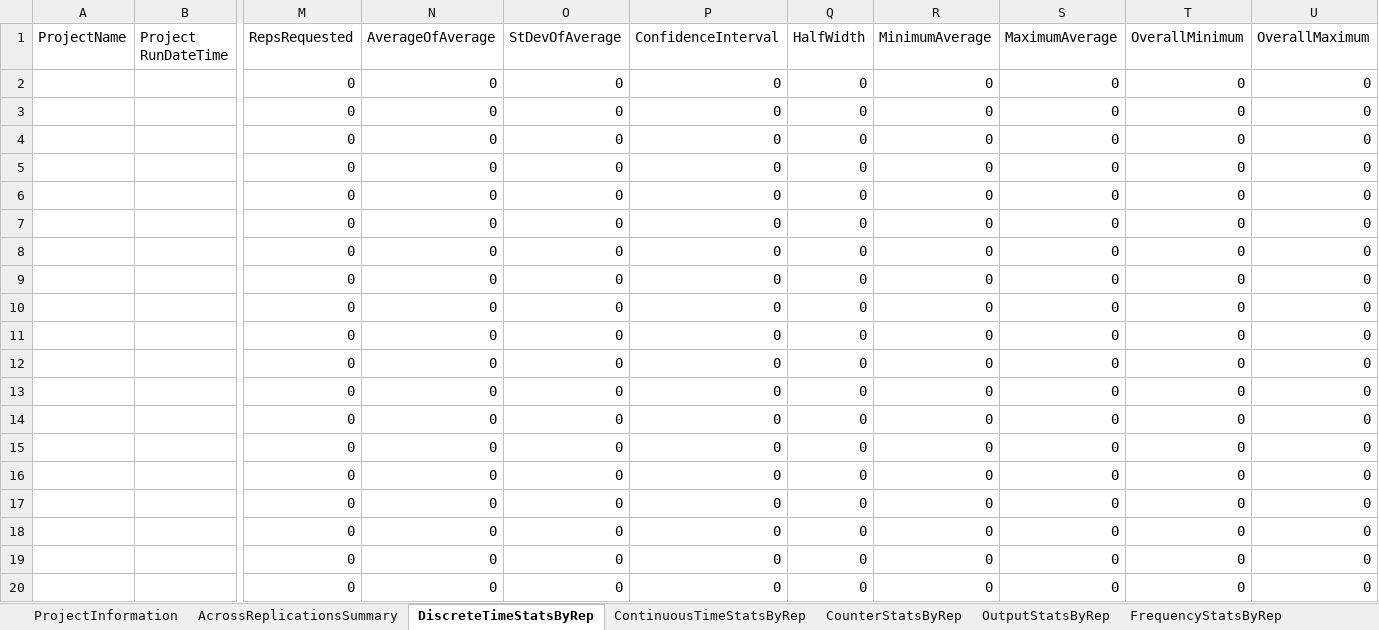
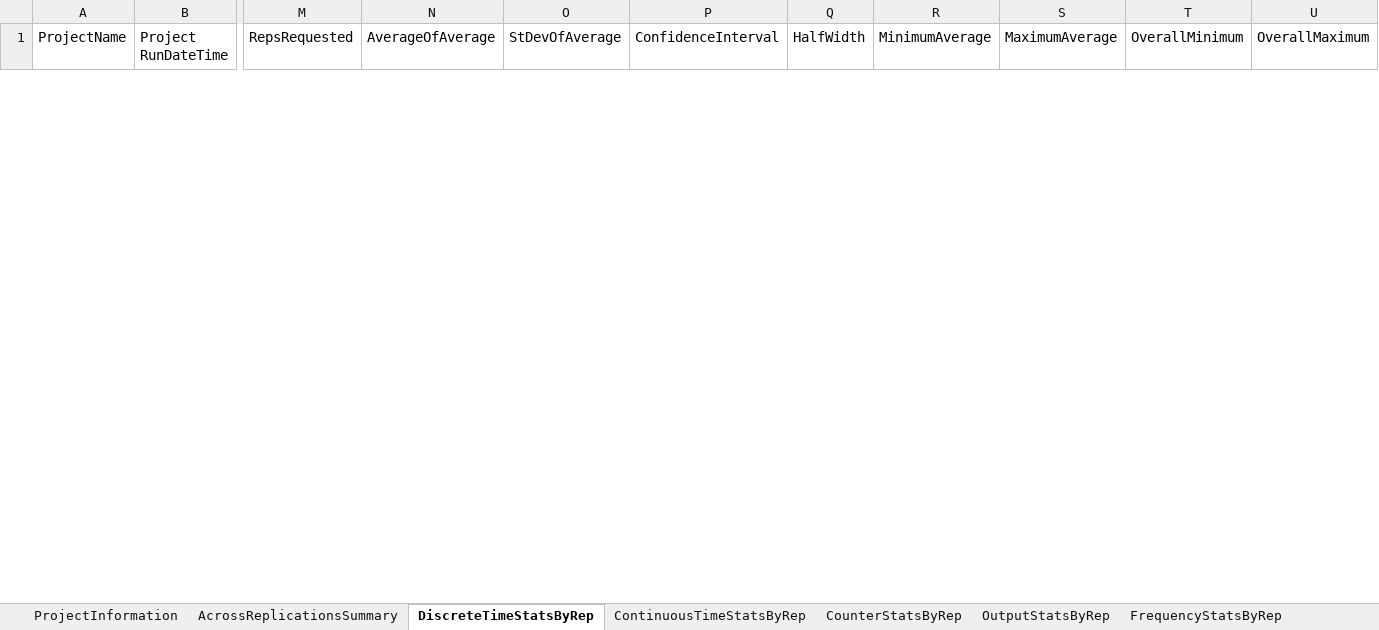
Before and after one commit to RindraMbolamananamalala/SimpleDTS_PoC, an Excel workbook: HLA_Orchestrator/src/InetgrationServiceInterfaces/VirtualRepresentations/SimulationModels/ArenaModel/CustomersFlowsSimulationForABankAgency_rpt.xlsm, sheet DiscreteTimeStatsByRep, drawn as a sheet; only a part is shown, gaps mark what is left out; values as stored, in another font and other column widths than the file's, no borders; conditional formats and table styles not drawn; removed rows and columns are numbered as before the commit, all else as after; rows hold the shown columns only; the diff covers the shown part only; the diff names each change by its address in the sheet, - before the commit and + after, or states it on an @@ line.

```diff
--- a/HLA_Orchestrator/src/InetgrationServiceInterfaces/VirtualRepresentations/SimulationModels/ArenaModel/CustomersFlowsSimulationForABankAgency_rpt.xlsm (sheet DiscreteTimeStatsByRep)
+++ b/HLA_Orchestrator/src/InetgrationServiceInterfaces/VirtualRepresentations/SimulationModels/ArenaModel/CustomersFlowsSimulationForABankAgency_rpt.xlsm (sheet DiscreteTimeStatsByRep)
-row 2:  |  | 0 | 0 | 0 | 0 | 0 | 0 | 0 | 0 | 0
-row 3:  |  | 0 | 0 | 0 | 0 | 0 | 0 | 0 | 0 | 0
-row 4:  |  | 0 | 0 | 0 | 0 | 0 | 0 | 0 | 0 | 0
-row 5:  |  | 0 | 0 | 0 | 0 | 0 | 0 | 0 | 0 | 0
-row 6:  |  | 0 | 0 | 0 | 0 | 0 | 0 | 0 | 0 | 0
-row 7:  |  | 0 | 0 | 0 | 0 | 0 | 0 | 0 | 0 | 0
-row 8:  |  | 0 | 0 | 0 | 0 | 0 | 0 | 0 | 0 | 0
-row 9:  |  | 0 | 0 | 0 | 0 | 0 | 0 | 0 | 0 | 0
-row 10:  |  | 0 | 0 | 0 | 0 | 0 | 0 | 0 | 0 | 0
-row 11:  |  | 0 | 0 | 0 | 0 | 0 | 0 | 0 | 0 | 0
-row 12:  |  | 0 | 0 | 0 | 0 | 0 | 0 | 0 | 0 | 0
-row 13:  |  | 0 | 0 | 0 | 0 | 0 | 0 | 0 | 0 | 0
-row 14:  |  | 0 | 0 | 0 | 0 | 0 | 0 | 0 | 0 | 0
-row 15:  |  | 0 | 0 | 0 | 0 | 0 | 0 | 0 | 0 | 0
-row 16:  |  | 0 | 0 | 0 | 0 | 0 | 0 | 0 | 0 | 0
-row 17:  |  | 0 | 0 | 0 | 0 | 0 | 0 | 0 | 0 | 0
-row 18:  |  | 0 | 0 | 0 | 0 | 0 | 0 | 0 | 0 | 0
-row 19:  |  | 0 | 0 | 0 | 0 | 0 | 0 | 0 | 0 | 0
-row 20:  |  | 0 | 0 | 0 | 0 | 0 | 0 | 0 | 0 | 0
```
Also changed, not shown: 14 added rows and 41 removed rows elsewhere in this sheet, sheet OutputStatsByRep, sheet AcrossReplicationsSummary, sheet FrequencyStatsByRep, sheet ContinuousTimeStatsByRep, sheet ProjectInformation, 4 other files.
